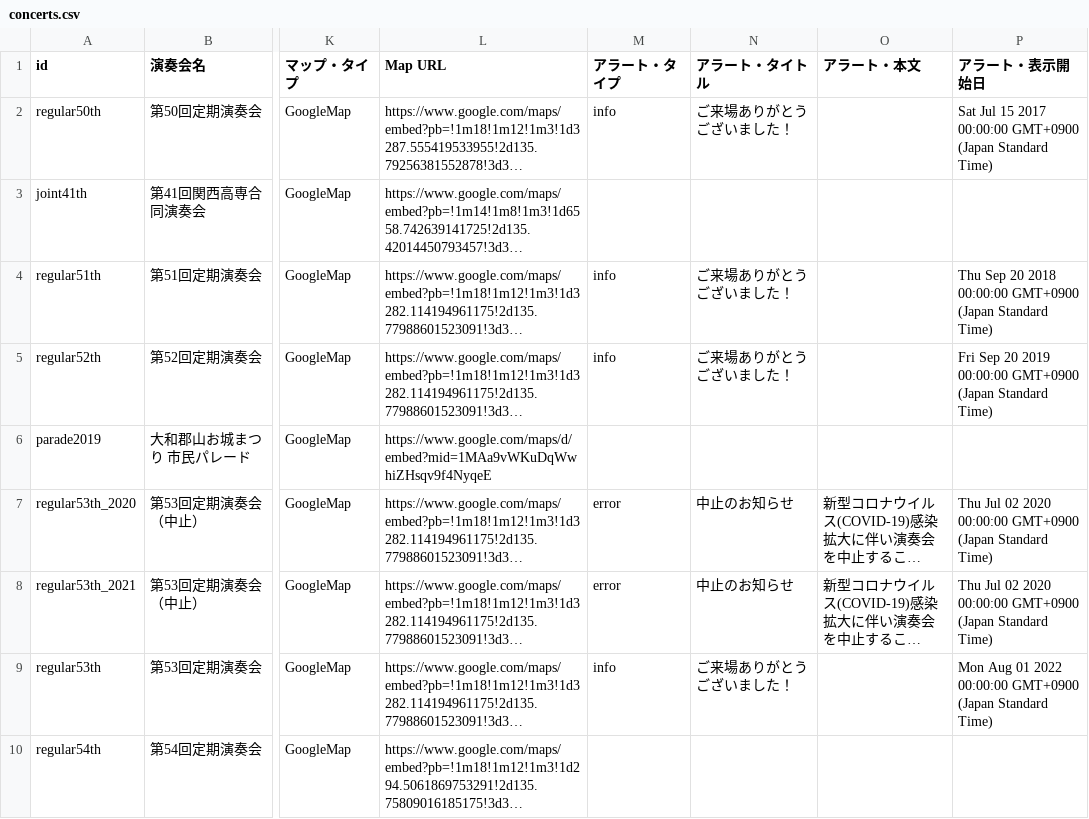
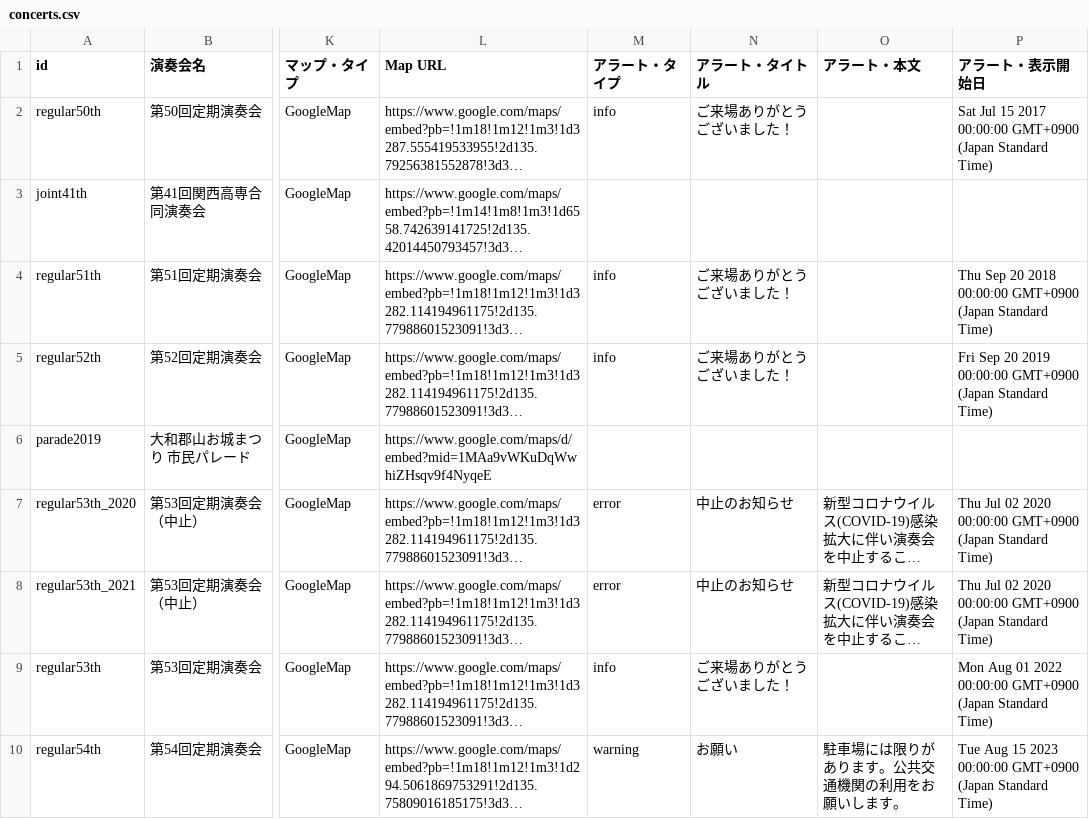
Before and after one commit to nitncwind-org/view-assets, a CSV file: gen3-assets/csv/concerts.csv, drawn as a sheet; only a part is shown, gaps mark what is left out; long unchanged cells end in …; the diff names each change by its address in the sheet, - before the commit and + after, or states it on an @@ line.

Commit message:
deploy: 8b00bf48e03e0d9b4b79520ff8aa93bce6f73ed7

```diff
--- a/gen3-assets/csv/concerts.csv
+++ b/gen3-assets/csv/concerts.csv
-M10 (アラート・タイプ): (empty)
+M10 (アラート・タイプ): warning
-N10 (アラート・タイトル): (empty)
+N10 (アラート・タイトル): お願い
-O10 (アラート・本文): (empty)
+O10 (アラート・本文): 駐車場には限りがあります。公共交通機関の利用をお願いします。
-P10 (アラート・表示開始日): (empty)
+P10 (アラート・表示開始日): Tue Aug 15 2023 00:00:00 GMT+0900 (Japan Standard Time)
```
